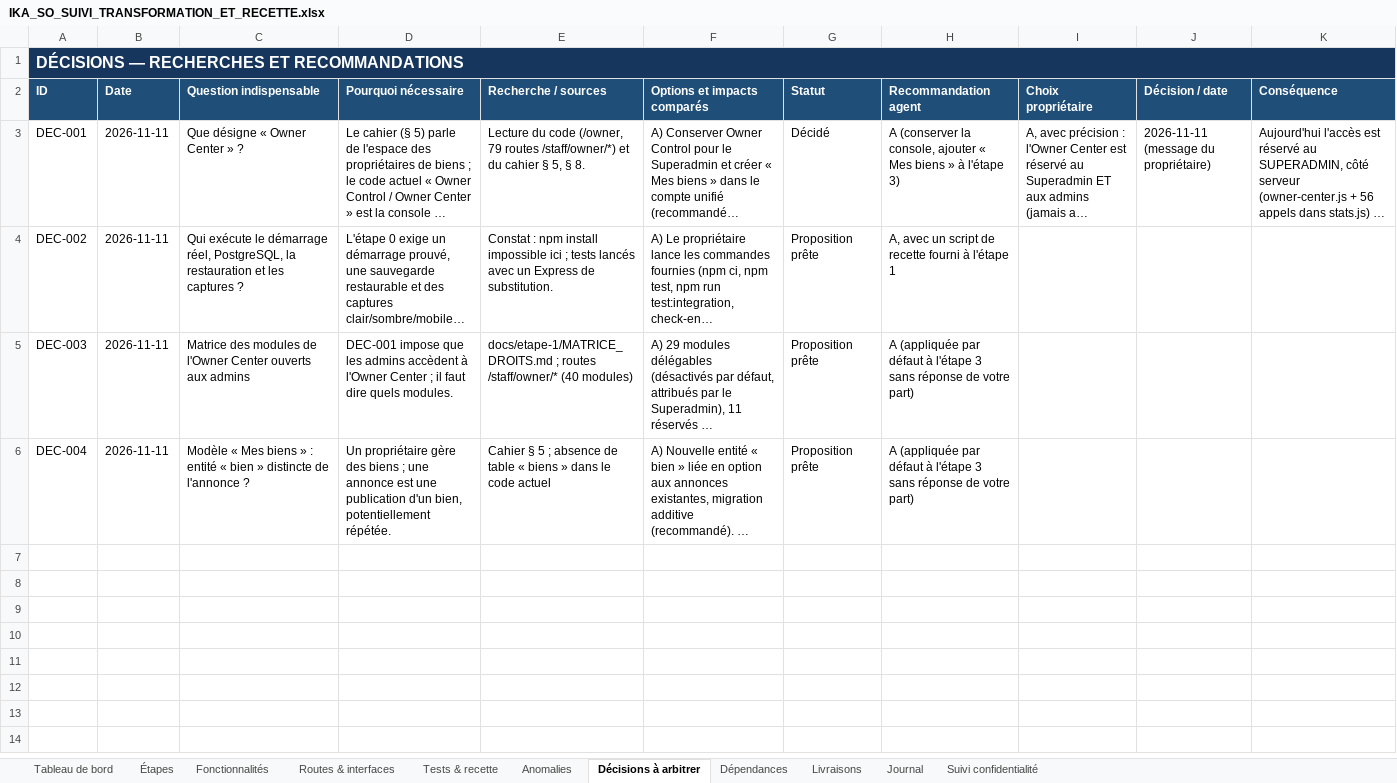
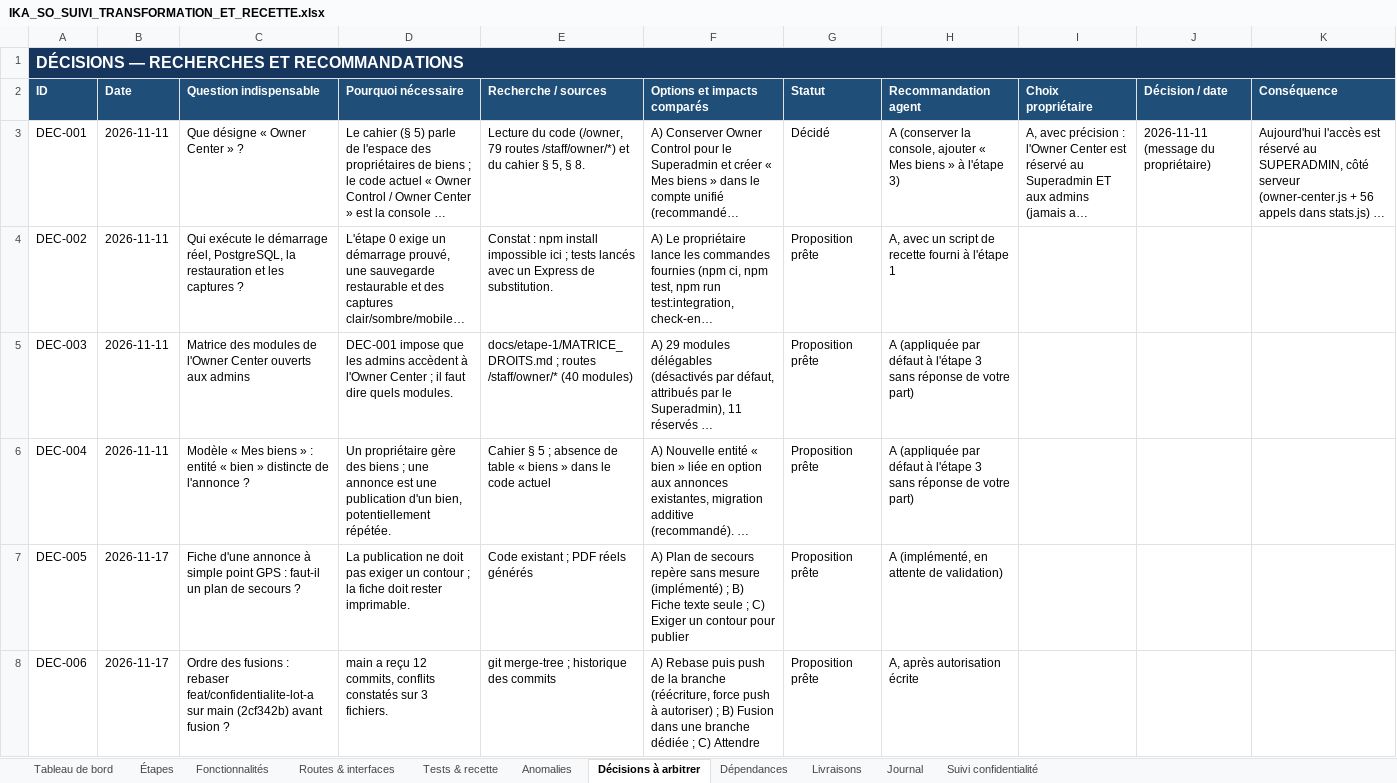
Before and after one commit to bkontao-crypto/Ika-so, an Excel workbook: Important/IKA_SO_SUIVI_TRANSFORMATION_ET_RECETTE.xlsx, sheet Décisions à arbitrer, drawn as a sheet; long unchanged cells end in …; values as stored, in another font and other column widths than the file's, no borders; the diff names each change by its address in the sheet, - before the commit and + after, or states it on an @@ line.

```diff
--- a/Important/IKA_SO_SUIVI_TRANSFORMATION_ET_RECETTE.xlsx (sheet Décisions à arbitrer)
+++ b/Important/IKA_SO_SUIVI_TRANSFORMATION_ET_RECETTE.xlsx (sheet Décisions à arbitrer)
+row 7: DEC-005 | 2026-11-17 | Fiche d'une annonce à simple point GPS : faut-il un plan de secours ? | La publication ne doit pas exiger un contour ; la fiche doit rester imprimable. | Code existant ; PDF réels générés | A) Plan de secours repère sans mesure (implémenté) ; B) Fiche texte seule ; C) Exiger un contour pour publier | Proposition prête | A (implémenté, en attente de validation)
+row 8: DEC-006 | 2026-11-17 | Ordre des fusions : rebaser feat/confidentialite-lot-a sur main (2cf342b) avant fusion ? | main a reçu 12 commits, conflits constatés sur 3 fichiers. | git merge-tree ; historique des commits | A) Rebase puis push de la branche (réécriture, force push à autoriser) ; B) Fusion dans une branche dédiée ; C) Attendre | Proposition prête | A, après autorisation écrite
```
Also changed, not shown: sheet Tests & recette, sheet Anomalies, sheet Journal.
